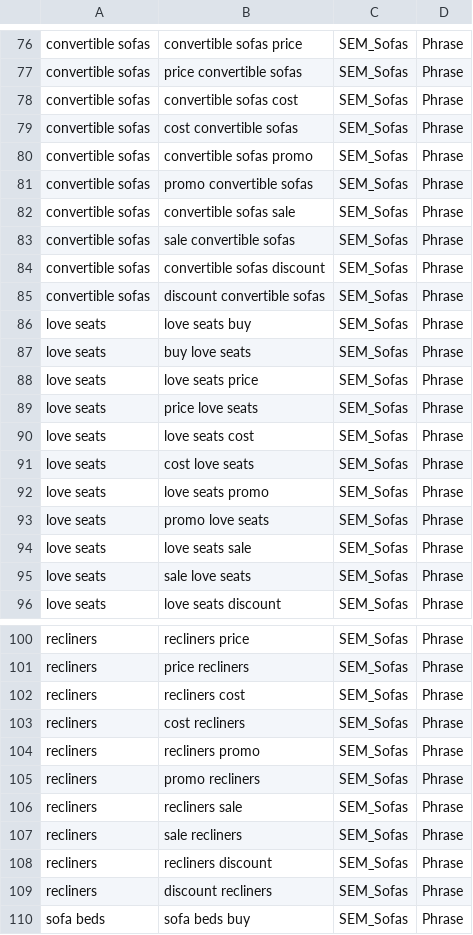
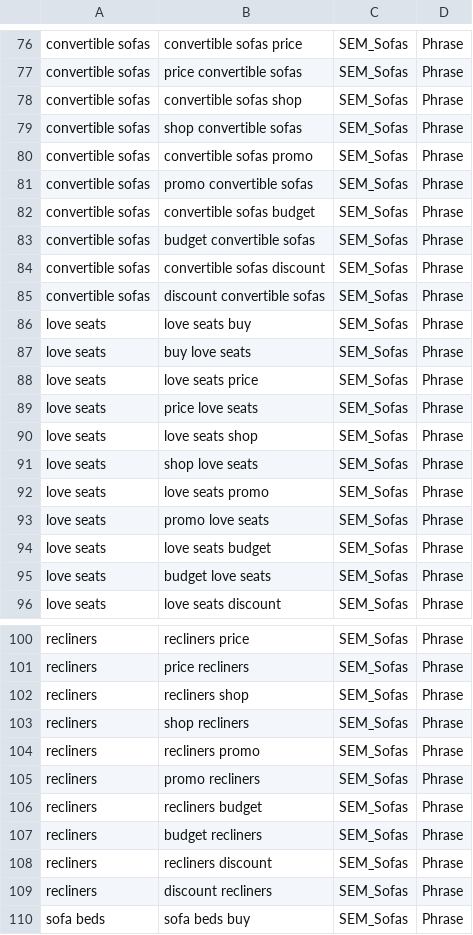
Before and after one commit to dahianaj/datacamp-projects-python, a CSV file: keywords.csv, drawn as a sheet; only a part is shown, gaps mark what is left out; the diff covers the shown part only.

```diff
--- a/keywords.csv
+++ b/keywords.csv
@@ -77,8 +77,8 @@ convertible sofas,convertible sofas price,SEM_Sofas,Phrase
 convertible sofas,price convertible sofas,SEM_Sofas,Phrase
-convertible sofas,convertible sofas cost,SEM_Sofas,Phrase
-convertible sofas,cost convertible sofas,SEM_Sofas,Phrase
+convertible sofas,convertible sofas shop,SEM_Sofas,Phrase
+convertible sofas,shop convertible sofas,SEM_Sofas,Phrase
 convertible sofas,convertible sofas promo,SEM_Sofas,Phrase
 convertible sofas,promo convertible sofas,SEM_Sofas,Phrase
-convertible sofas,convertible sofas sale,SEM_Sofas,Phrase
-convertible sofas,sale convertible sofas,SEM_Sofas,Phrase
+convertible sofas,convertible sofas budget,SEM_Sofas,Phrase
+convertible sofas,budget convertible sofas,SEM_Sofas,Phrase
 convertible sofas,convertible sofas discount,SEM_Sofas,Phrase
@@ -89,8 +89,8 @@ love seats,love seats price,SEM_Sofas,Phrase
 love seats,price love seats,SEM_Sofas,Phrase
-love seats,love seats cost,SEM_Sofas,Phrase
-love seats,cost love seats,SEM_Sofas,Phrase
+love seats,love seats shop,SEM_Sofas,Phrase
+love seats,shop love seats,SEM_Sofas,Phrase
 love seats,love seats promo,SEM_Sofas,Phrase
 love seats,promo love seats,SEM_Sofas,Phrase
-love seats,love seats sale,SEM_Sofas,Phrase
-love seats,sale love seats,SEM_Sofas,Phrase
+love seats,love seats budget,SEM_Sofas,Phrase
+love seats,budget love seats,SEM_Sofas,Phrase
 love seats,love seats discount,SEM_Sofas,Phrase
@@ -101,8 +101,8 @@ recliners,recliners price,SEM_Sofas,Phrase
 recliners,price recliners,SEM_Sofas,Phrase
-recliners,recliners cost,SEM_Sofas,Phrase
-recliners,cost recliners,SEM_Sofas,Phrase
+recliners,recliners shop,SEM_Sofas,Phrase
+recliners,shop recliners,SEM_Sofas,Phrase
 recliners,recliners promo,SEM_Sofas,Phrase
 recliners,promo recliners,SEM_Sofas,Phrase
-recliners,recliners sale,SEM_Sofas,Phrase
-recliners,sale recliners,SEM_Sofas,Phrase
+recliners,recliners budget,SEM_Sofas,Phrase
+recliners,budget recliners,SEM_Sofas,Phrase
 recliners,recliners discount,SEM_Sofas,Phrase
```
Also changed, not shown: 28 edited cells elsewhere in this file.
